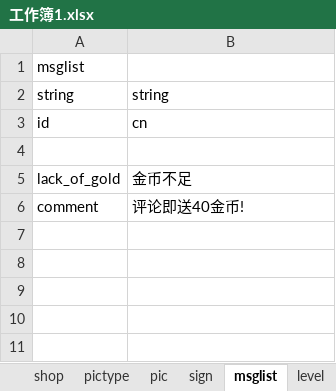
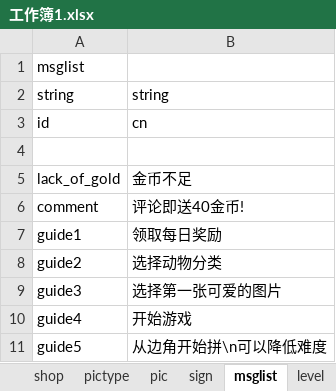
Before and after one commit to Peng-Zhiyuan/puzzle, an Excel workbook: excel/工作簿1.xlsx, sheet msglist, drawn as a sheet; values as stored, in another font and other column widths than the file's, no borders; the diff names each change by its address in the sheet, - before the commit and + after, or states it on an @@ line.

Commit message:
guide

```diff
--- a/excel/工作簿1.xlsx (sheet msglist)
+++ b/excel/工作簿1.xlsx (sheet msglist)
+row 7: guide1 | 领取每日奖励
+row 8: guide2 | 选择动物分类
+row 9: guide3 | 选择第一张可爱的图片
+row 10: guide4 | 开始游戏
+row 11: guide5 | 从边角开始拼\n可以降低难度
```
Also changed, not shown: 46 other files.
